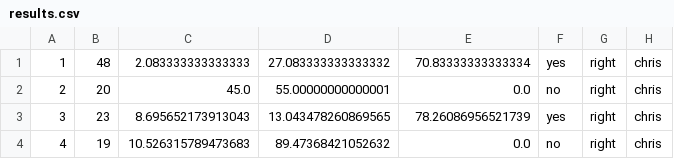
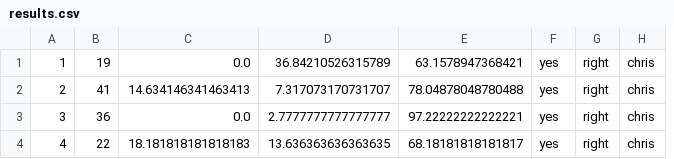
Before and after one commit to GatorEthics/QAZPLM, a CSV file: src/results.csv, drawn as a sheet; removed rows and columns are numbered as before the commit, all else as after; the diff names each change by its address in the sheet, - before the commit and + after, or states it on an @@ line.

```diff
--- a/src/results.csv
+++ b/src/results.csv
-column C, rows 1-4: 2.083333333333333 | 45.0 | 8.695652173913043 | 10.526315789473683
-column D, rows 1-4: 27.083333333333332 | 55.00000000000001 | 13.043478260869565 | 89.47368421052632
+column D, rows 1-4: 36.84210526315789 | 7.317073170731707 | 2.7777777777777777 | 13.636363636363635
+column E, rows 1-4: 63.1578947368421 | 78.04878048780488 | 97.22222222222221 | 68.18181818181817
-B1: 48
+B1: 19
-C1: 70.83333333333334
+C1: 0.0
-B2: 20
+B2: 41
-C2: 0.0
+C2: 14.634146341463413
-F2: no
+F2: yes
-B3: 23
+B3: 36
-C3: 78.26086956521739
+C3: 0.0
-B4: 19
+B4: 22
-C4: 0.0
+C4: 18.181818181818183
-F4: no
+F4: yes
```
Also changed, not shown: 1 other file.
